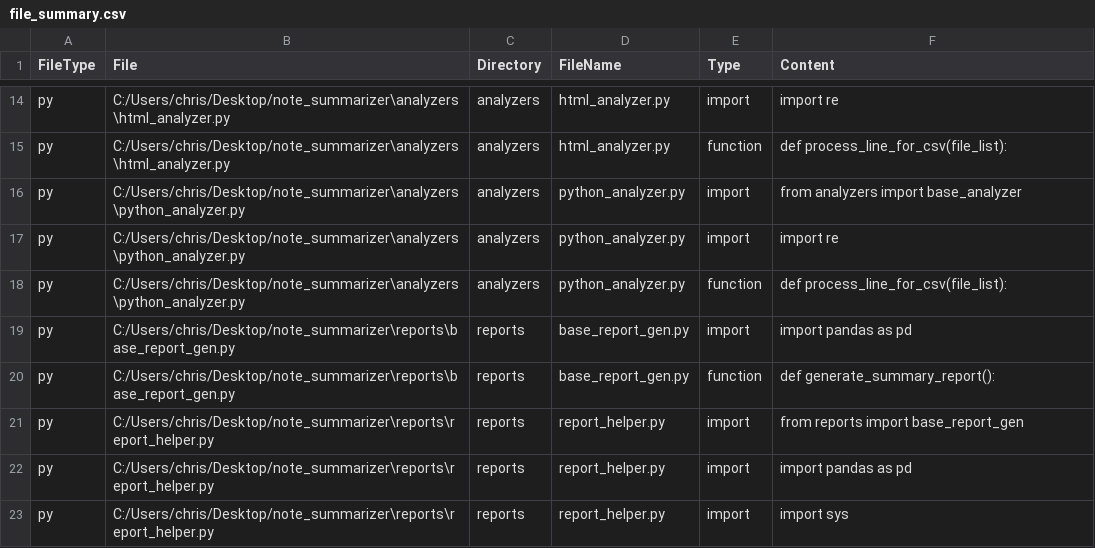
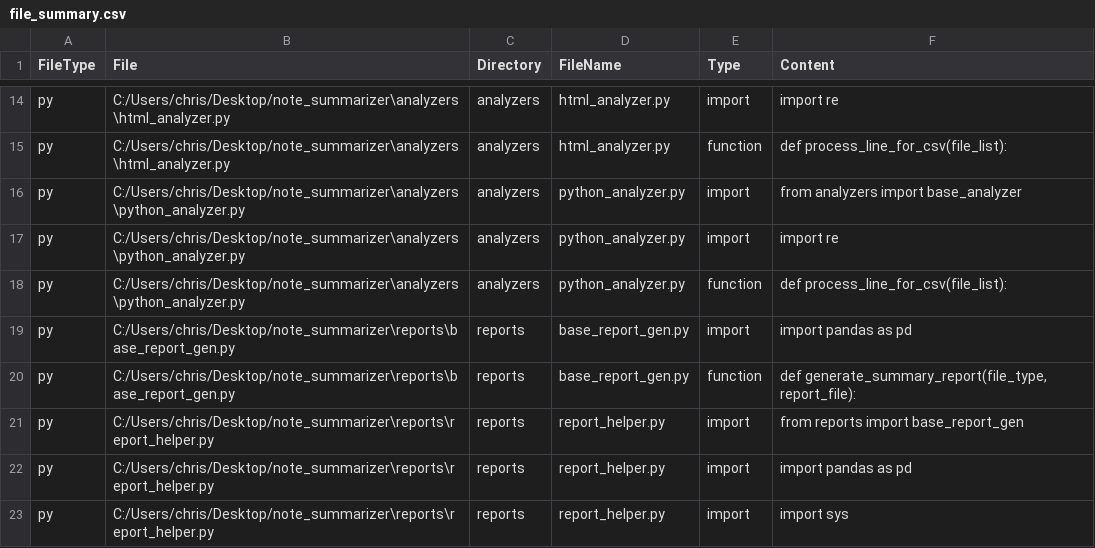
Before and after one commit to kidd1492/note_summarizer, a CSV file: reports/csv_files/file_summary.csv, drawn as a sheet; only a part is shown, gaps mark what is left out.

Commit message:
added saved_reports and condition to save report to text.

```diff
--- a/reports/csv_files/file_summary.csv
+++ b/reports/csv_files/file_summary.csv
@@ -19,3 +19,3 @@ py,C:/Users/chris/Desktop/note_summarizer\analyzers\python_analyzer.py,analyzers
 py,C:/Users/chris/Desktop/note_summarizer\reports\base_report_gen.py,reports,base_report_gen.py,import,import pandas as pd
-py,C:/Users/chris/Desktop/note_summarizer\reports\base_report_gen.py,reports,base_report_gen.py,function,def generate_summary_report():
+py,C:/Users/chris/Desktop/note_summarizer\reports\base_report_gen.py,reports,base_report_gen.py,function,"def generate_summary_report(file_type, report_file):"
 py,C:/Users/chris/Desktop/note_summarizer\reports\report_helper.py,reports,report_helper.py,import,from reports import base_report_gen
```
Also changed, not shown: 4 other files.
